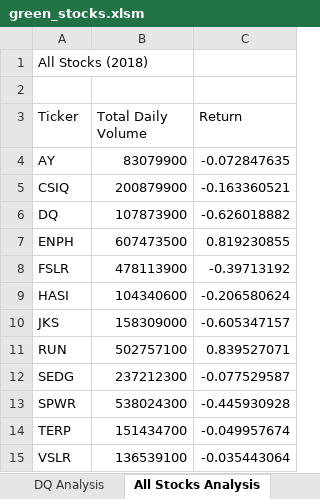
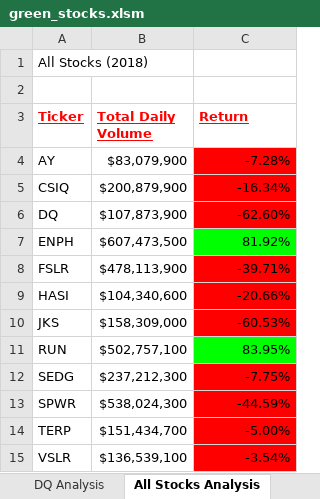
Before and after one commit to OlgaPodolska/stock-analysis, an Excel workbook: green_stocks.xlsm, sheet All Stocks Analysis, drawn as a sheet; values as stored, in another font and other column widths than the file's, no borders; charts and pictures not drawn; the diff names each change by its address in the sheet, - before the commit and + after, or states it on an @@ line.

Commit message:
Add files via upload

```diff
--- a/green_stocks.xlsm (sheet All Stocks Analysis)
+++ b/green_stocks.xlsm (sheet All Stocks Analysis)
@@ A3:C3 bold: off → on, underline: off → on, text colour: black → #FF0000 @@
-B4 (Total Daily Volume): 83079900
+B4 (Total Daily Volume): $83,079,900
-C4 (Return): -0.072847635
+C4 (Return): -7.28%
-C4:C6 fill: none
+C4:C6 fill: #FF0000
-B5 (Total Daily Volume): 200879900
+B5 (Total Daily Volume): $200,879,900
-C5 (Return): -0.163360521
+C5 (Return): -16.34%
-B6 (Total Daily Volume): 107873900
+B6 (Total Daily Volume): $107,873,900
-C6 (Return): -0.626018882
+C6 (Return): -62.60%
-B7 (Total Daily Volume): 607473500
+B7 (Total Daily Volume): $607,473,500
-C7 (Return): 0.819230855
+C7 (Return): 81.92%
-C7 fill: none
+C7 fill: #00FF00
-B8 (Total Daily Volume): 478113900
+B8 (Total Daily Volume): $478,113,900
-C8 (Return): -0.39713192
+C8 (Return): -39.71%
-C8:C10 fill: none
+C8:C10 fill: #FF0000
-B9 (Total Daily Volume): 104340600
+B9 (Total Daily Volume): $104,340,600
-C9 (Return): -0.206580624
+C9 (Return): -20.66%
-B10 (Total Daily Volume): 158309000
+B10 (Total Daily Volume): $158,309,000
-C10 (Return): -0.605347157
+C10 (Return): -60.53%
-B11 (Total Daily Volume): 502757100
+B11 (Total Daily Volume): $502,757,100
-C11 (Return): 0.839527071
+C11 (Return): 83.95%
-C11 fill: none
+C11 fill: #00FF00
-B12 (Total Daily Volume): 237212300
+B12 (Total Daily Volume): $237,212,300
-C12 (Return): -0.077529587
+C12 (Return): -7.75%
-C12:C15 fill: none
+C12:C15 fill: #FF0000
-B13 (Total Daily Volume): 538024300
+B13 (Total Daily Volume): $538,024,300
-C13 (Return): -0.445930928
+C13 (Return): -44.59%
-B14 (Total Daily Volume): 151434700
+B14 (Total Daily Volume): $151,434,700
-C14 (Return): -0.049957674
+C14 (Return): -5.00%
-B15 (Total Daily Volume): 136539100
+B15 (Total Daily Volume): $136,539,100
-C15 (Return): -0.035443064
+C15 (Return): -3.54%
```
Also changed, not shown: other sheet tabs, charts or pictures.
